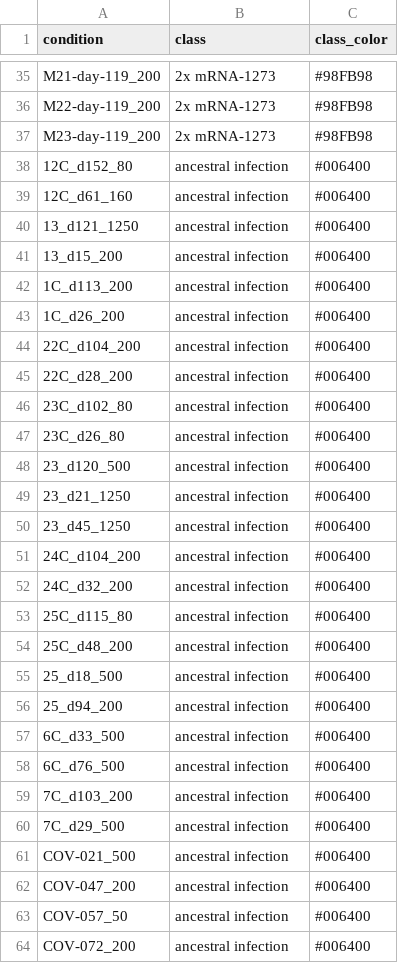
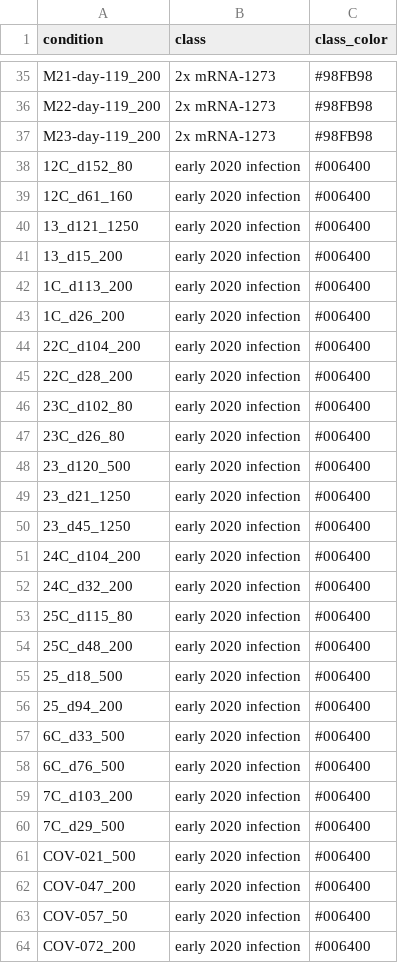
Before and after one commit to jbloomlab/SARS-CoV-2-RBD_Delta, a CSV file: data/mds_color_schemes.csv, drawn as a sheet; only a part is shown, gaps mark what is left out; the diff covers the shown part only.

Commit message:
replace ancestral with early 2020

```diff
--- a/data/mds_color_schemes.csv
+++ b/data/mds_color_schemes.csv
@@ -37,28 +37,28 @@ M22-day-119_200,2x mRNA-1273,#98FB98
 M23-day-119_200,2x mRNA-1273,#98FB98
-12C_d152_80,ancestral infection,#006400
-12C_d61_160,ancestral infection,#006400
-13_d121_1250,ancestral infection,#006400
-13_d15_200,ancestral infection,#006400
-1C_d113_200,ancestral infection,#006400
-1C_d26_200,ancestral infection,#006400
-22C_d104_200,ancestral infection,#006400
-22C_d28_200,ancestral infection,#006400
-23C_d102_80,ancestral infection,#006400
-23C_d26_80,ancestral infection,#006400
-23_d120_500,ancestral infection,#006400
-23_d21_1250,ancestral infection,#006400
-23_d45_1250,ancestral infection,#006400
-24C_d104_200,ancestral infection,#006400
-24C_d32_200,ancestral infection,#006400
-25C_d115_80,ancestral infection,#006400
-25C_d48_200,ancestral infection,#006400
-25_d18_500,ancestral infection,#006400
-25_d94_200,ancestral infection,#006400
-6C_d33_500,ancestral infection,#006400
-6C_d76_500,ancestral infection,#006400
-7C_d103_200,ancestral infection,#006400
-7C_d29_500,ancestral infection,#006400
-COV-021_500,ancestral infection,#006400
-COV-047_200,ancestral infection,#006400
-COV-057_50,ancestral infection,#006400
-COV-072_200,ancestral infection,#006400
+12C_d152_80,early 2020 infection,#006400
+12C_d61_160,early 2020 infection,#006400
+13_d121_1250,early 2020 infection,#006400
+13_d15_200,early 2020 infection,#006400
+1C_d113_200,early 2020 infection,#006400
+1C_d26_200,early 2020 infection,#006400
+22C_d104_200,early 2020 infection,#006400
+22C_d28_200,early 2020 infection,#006400
+23C_d102_80,early 2020 infection,#006400
+23C_d26_80,early 2020 infection,#006400
+23_d120_500,early 2020 infection,#006400
+23_d21_1250,early 2020 infection,#006400
+23_d45_1250,early 2020 infection,#006400
+24C_d104_200,early 2020 infection,#006400
+24C_d32_200,early 2020 infection,#006400
+25C_d115_80,early 2020 infection,#006400
+25C_d48_200,early 2020 infection,#006400
+25_d18_500,early 2020 infection,#006400
+25_d94_200,early 2020 infection,#006400
+6C_d33_500,early 2020 infection,#006400
+6C_d76_500,early 2020 infection,#006400
+7C_d103_200,early 2020 infection,#006400
+7C_d29_500,early 2020 infection,#006400
+COV-021_500,early 2020 infection,#006400
+COV-047_200,early 2020 infection,#006400
+COV-057_50,early 2020 infection,#006400
+COV-072_200,early 2020 infection,#006400
```
Also changed, not shown: 1 edited cell elsewhere in this file, 1 other file.
